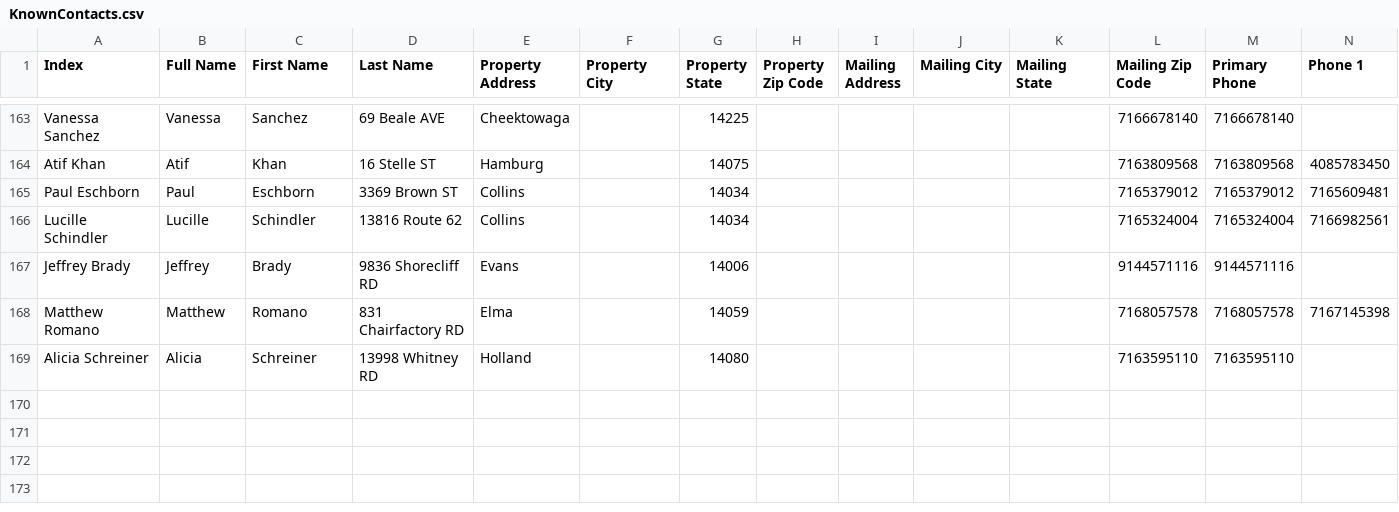
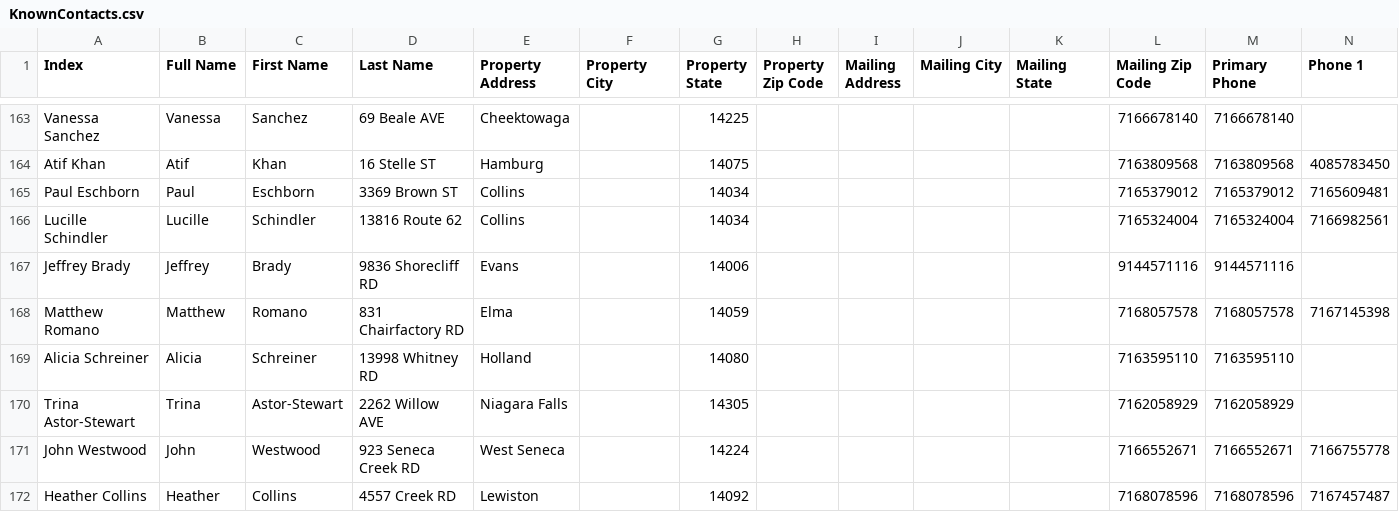
Before and after one commit to WilliamBizier/BuffaloFirst-MyNyMLS, a CSV file: realist/KnownContacts.csv, drawn as a sheet; only a part is shown, gaps mark what is left out; rows hold the shown columns only; the diff names each change by its address in the sheet, - before the commit and + after, or states it on an @@ line.

```diff
--- a/realist/KnownContacts.csv
+++ b/realist/KnownContacts.csv
+row 170: Trina Astor-Stewart | Trina | Astor-Stewart | 2262 Willow AVE | Niagara Falls |  | 14305 |  |  |  |  | 7162058929 | 7162058929
+row 171: John Westwood | John | Westwood | 923 Seneca Creek RD | West Seneca |  | 14224 |  |  |  |  | 7166552671 | 7166552671 | 7166755778
+row 172: Heather Collins | Heather | Collins | 4557 Creek RD | Lewiston |  | 14092 |  |  |  |  | 7168078596 | 7168078596 | 7167457487
```
Also changed, not shown: realist/NewOwners.csv, realist/errors.csv, 4 other files.
